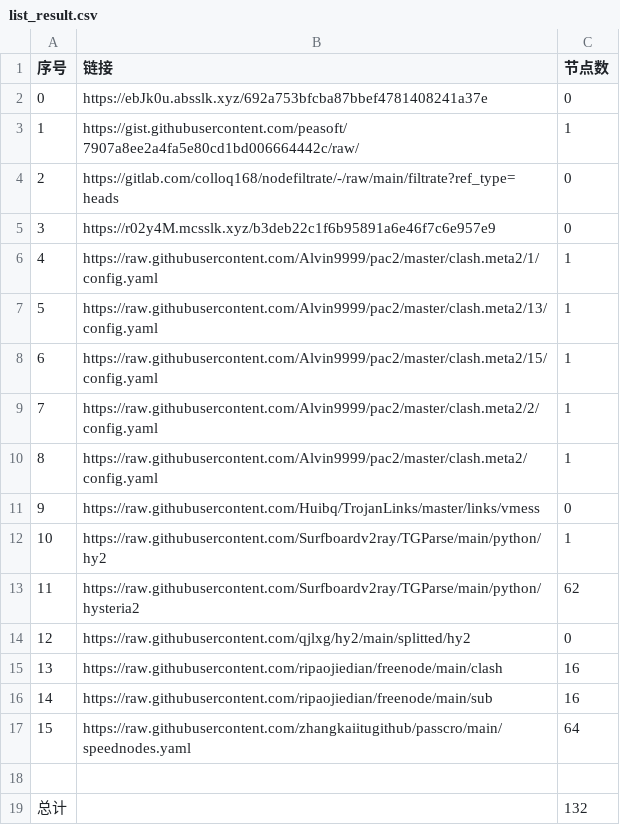
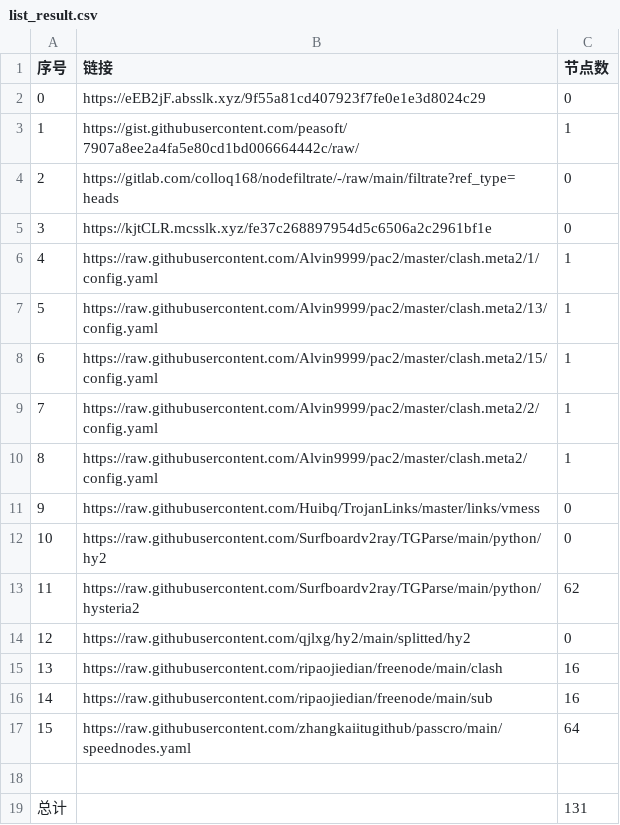
Before and after one commit to Sasori44/NoMoreWalls, a CSV file: list_result.csv, drawn as a sheet.

```diff
--- a/list_result.csv
+++ b/list_result.csv
@@ -1,6 +1,6 @@
 序号,链接,节点数
-0,https://ebJk0u.absslk.xyz/692a753bfcba87bbef4781408241a37e,0
+0,https://eEB2jF.absslk.xyz/9f55a81cd407923f7fe0e1e3d8024c29,0
 1,https://gist.githubusercontent.com/peasoft/7907a8ee2a4fa5e80cd1bd006664442c/raw/,1
 2,https://gitlab.com/colloq168/nodefiltrate/-/raw/main/filtrate?ref_type=heads,0
-3,https://r02y4M.mcsslk.xyz/b3deb22c1f6b95891a6e46f7c6e957e9,0
+3,https://kjtCLR.mcsslk.xyz/fe37c268897954d5c6506a2c2961bf1e,0
 4,https://raw.githubusercontent.com/Alvin9999/pac2/master/clash.meta2/1/config.yaml,1
@@ -11,3 +11,3 @@
 9,https://raw.githubusercontent.com/Huibq/TrojanLinks/master/links/vmess,0
-10,https://raw.githubusercontent.com/Surfboardv2ray/TGParse/main/python/hy2,1
+10,https://raw.githubusercontent.com/Surfboardv2ray/TGParse/main/python/hy2,0
 11,https://raw.githubusercontent.com/Surfboardv2ray/TGParse/main/python/hysteria2,62
@@ -18,2 +18,2 @@
 
-总计,,132
+总计,,131
```
Also changed, not shown: 7 other files.
